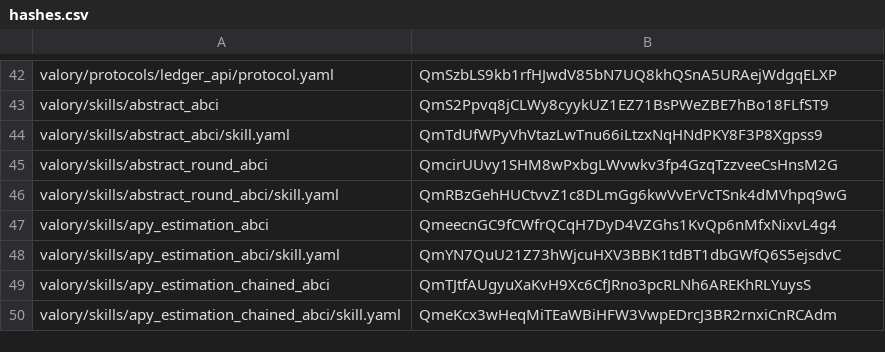
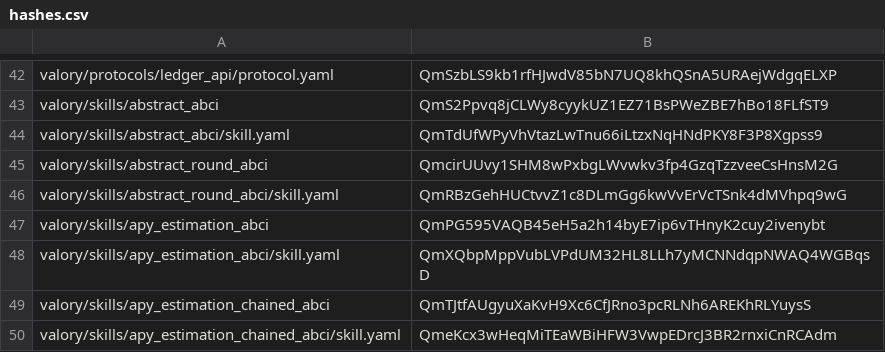
Before and after one commit to w1kke/olas-hello-world, a CSV file: packages/hashes.csv, drawn as a sheet; only a part is shown, gaps mark what is left out.

```diff
--- a/packages/hashes.csv
+++ b/packages/hashes.csv
@@ -46,4 +46,4 @@ valory/skills/abstract_round_abci,QmcirUUvy1SHM8wPxbgLWvwkv3fp4GzqTzzveeCsHnsM2G
 valory/skills/abstract_round_abci/skill.yaml,QmRBzGehHUCtvvZ1c8DLmGg6kwVvErVcTSnk4dMVhpq9wG
-valory/skills/apy_estimation_abci,QmeecnGC9fCWfrQCqH7DyD4VZGhs1KvQp6nMfxNixvL4g4
-valory/skills/apy_estimation_abci/skill.yaml,QmYN7QuU21Z73hWjcuHXV3BBK1tdBT1dbGWfQ6S5ejsdvC
+valory/skills/apy_estimation_abci,QmPG595VAQB45eH5a2h14byE7ip6vTHnyK2cuy2ivenybt
+valory/skills/apy_estimation_abci/skill.yaml,QmXQbpMppVubLVPdUM32HL8LLh7yMCNNdqpNWAQ4WGBqsD
 valory/skills/apy_estimation_chained_abci,QmTJtfAUgyuXaKvH9Xc6CfJRno3pcRLNh6AREKhRLYuysS
```
Also changed, not shown: 1 other file.
